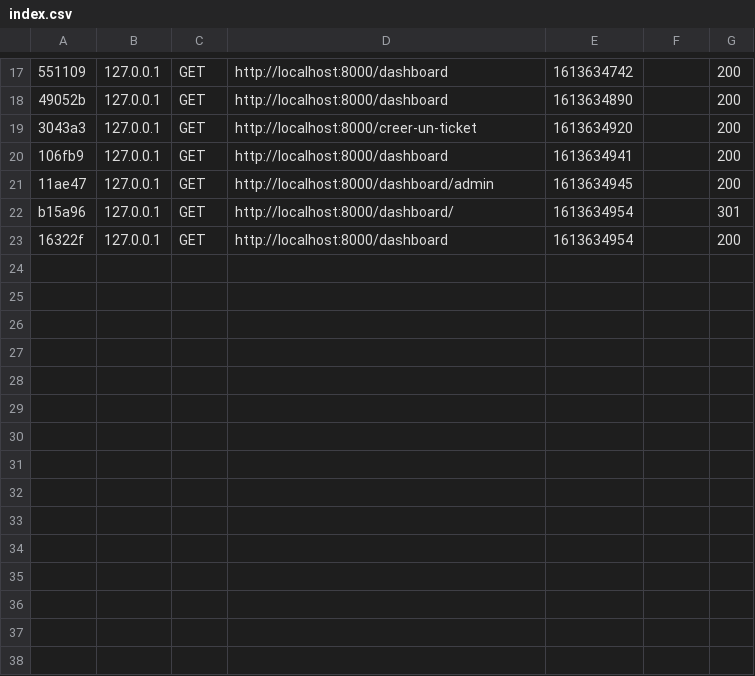
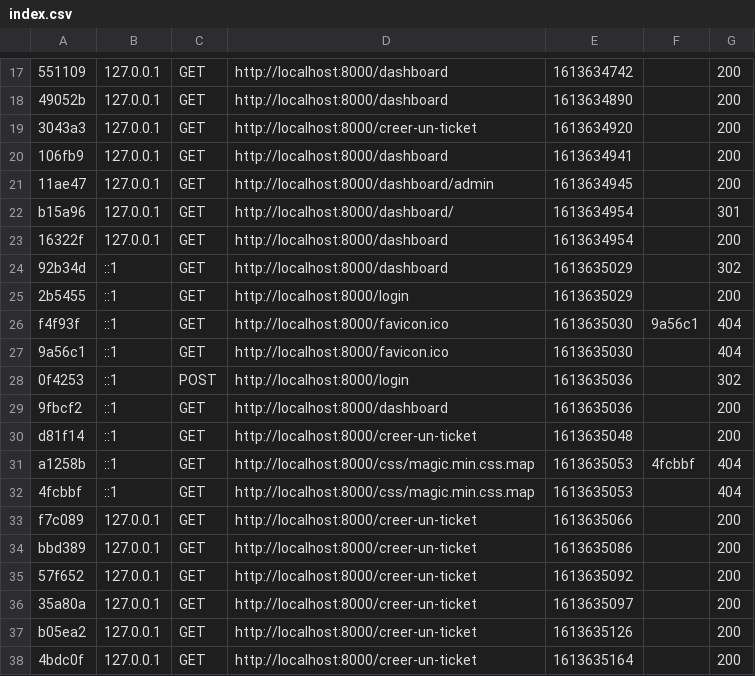
Before and after one commit to joumel/Koala-Ticket, a CSV file: var/cache/dev/profiler/index.csv, drawn as a sheet; only a part is shown, gaps mark what is left out.

```diff
--- a/var/cache/dev/profiler/index.csv
+++ b/var/cache/dev/profiler/index.csv
@@ -23 +23,16 @@ b15a96,127.0.0.1,GET,http://localhost:8000/dashboard/,1613634954,,301
 16322f,127.0.0.1,GET,http://localhost:8000/dashboard,1613634954,,200
+92b34d,::1,GET,http://localhost:8000/dashboard,1613635029,,302
+2b5455,::1,GET,http://localhost:8000/login,1613635029,,200
+f4f93f,::1,GET,http://localhost:8000/favicon.ico,1613635030,9a56c1,404
+9a56c1,::1,GET,http://localhost:8000/favicon.ico,1613635030,,404
+0f4253,::1,POST,http://localhost:8000/login,1613635036,,302
+9fbcf2,::1,GET,http://localhost:8000/dashboard,1613635036,,200
+d81f14,::1,GET,http://localhost:8000/creer-un-ticket,1613635048,,200
+a1258b,::1,GET,http://localhost:8000/css/magic.min.css.map,1613635053,4fcbbf,404
+4fcbbf,::1,GET,http://localhost:8000/css/magic.min.css.map,1613635053,,404
+f7c089,127.0.0.1,GET,http://localhost:8000/creer-un-ticket,1613635066,,200
+bbd389,127.0.0.1,GET,http://localhost:8000/creer-un-ticket,1613635086,,200
+57f652,127.0.0.1,GET,http://localhost:8000/creer-un-ticket,1613635092,,200
+35a80a,127.0.0.1,GET,http://localhost:8000/creer-un-ticket,1613635097,,200
+b05ea2,127.0.0.1,GET,http://localhost:8000/creer-un-ticket,1613635126,,200
+4bdc0f,127.0.0.1,GET,http://localhost:8000/creer-un-ticket,1613635164,,200
```
Also changed, not shown: 19 other files.
